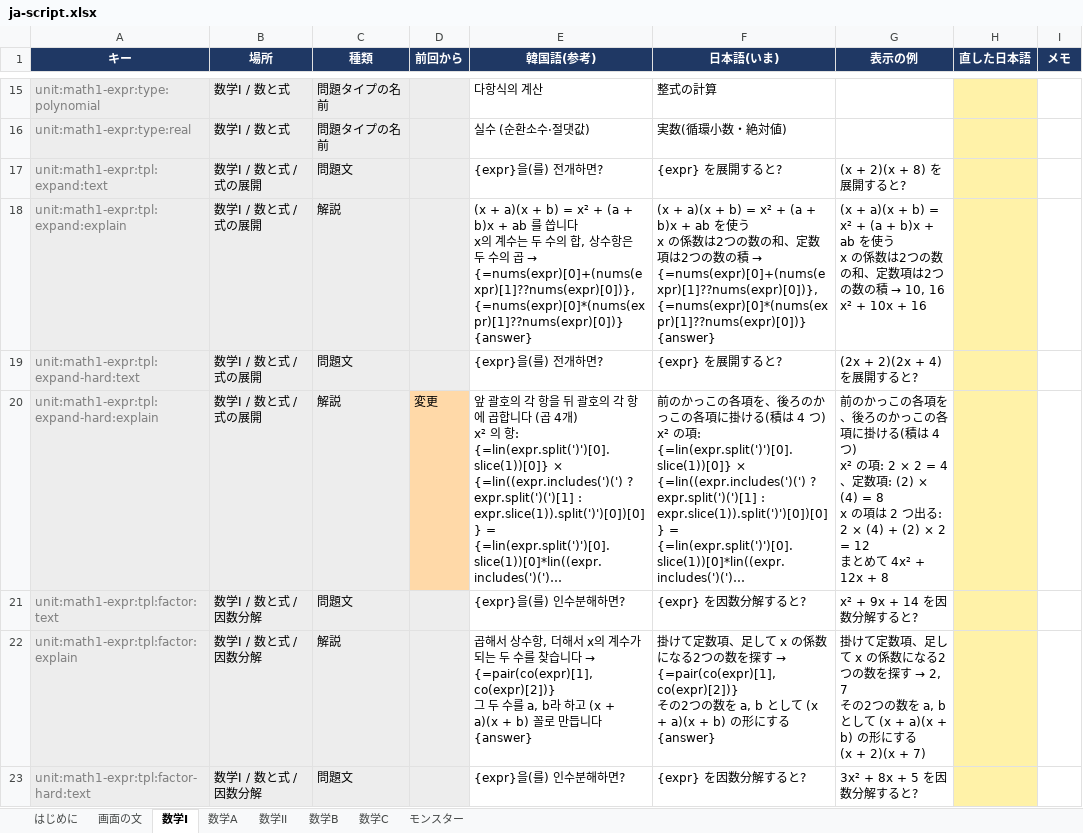
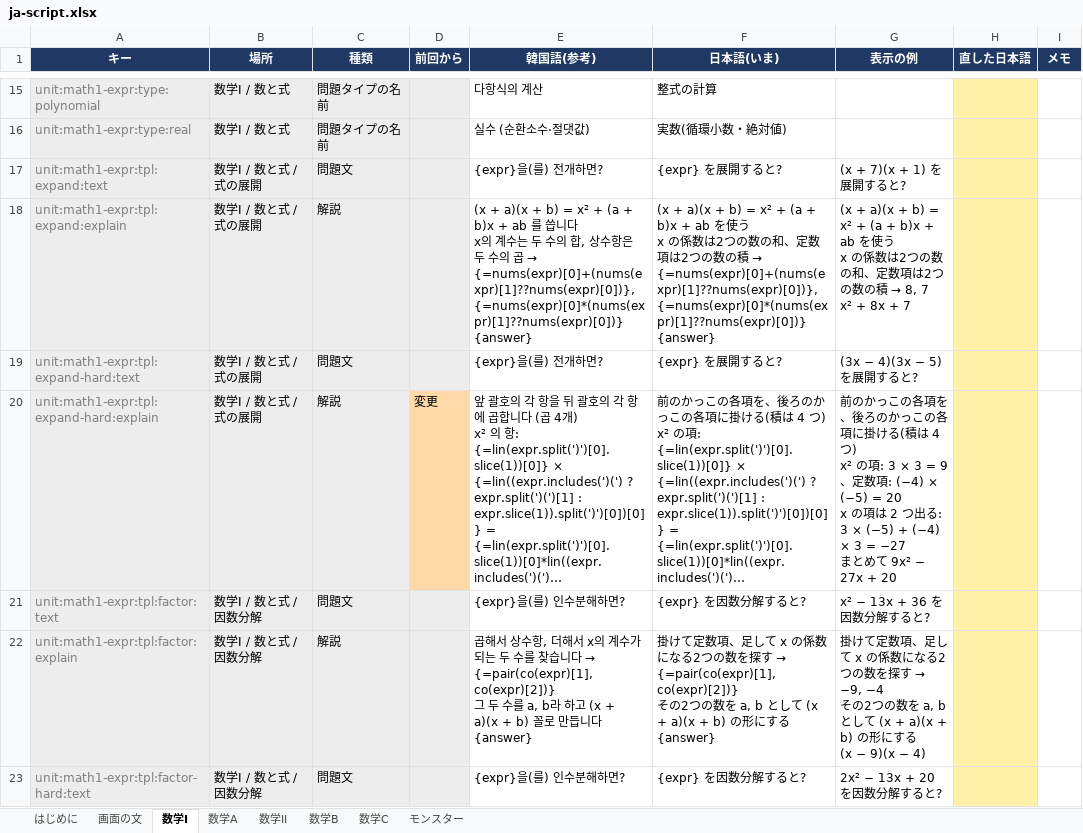
Before and after one commit to JungWanSEO/solve-the-tower, an Excel workbook: script/ja-script.xlsx, sheet 数学I, drawn as a sheet; only a part is shown, gaps mark what is left out; long unchanged cells end in …; values as stored, in another font and other column widths than the file's, no borders; ↵ is a line break in a cell; the diff covers the shown part only; the diff names each change by its address in the sheet, - before the commit and + after, or states it on an @@ line.

```diff
--- a/script/ja-script.xlsx (sheet 数学I)
+++ b/script/ja-script.xlsx (sheet 数学I)
-G17 (表示の例): (x + 2)(x + 8) を展開すると?
+G17 (表示の例): (x + 7)(x + 1) を展開すると?
@@ G18 (表示の例): …の積 → 10, 16 ↵ x² + 10x + 16 → …の積 → 8, 7 ↵ x² + 8x + 7 @@
-G19 (表示の例): (2x + 2)(2x + 4) を展開すると?
+G19 (表示の例): (3x − 4)(3x − 5) を展開すると?
-G20 (表示の例): …x² の項: 2 × 2 = 4、定数項: (2) × (4) = 8 ↵ x の項は 2 つ出る: 2 × (4) + (2) × 2 = 12 ↵ まとめて 4x² + 12x + 8
+G20 (表示の例): …x² の項: 3 × 3 = 9、定数項: (−4) × (−5) = 20 ↵ x の項は 2 つ出る: 3 × (−5) + (−4) × 3 = −27 ↵ まとめて 9x² − 27x + 20
-G21 (表示の例): x² + 9x + 14 を因数分解すると?
+G21 (表示の例): x² − 13x + 36 を因数分解すると?
@@ G22 (表示の例): …探す → 2, 7 ↵ その2つの数を a, b として (x + a)(x + b) の形にする ↵ (x + 2)(x + 7) → …探す → −9, −4 ↵ その2つの数を a, b として (x + a)(x + b) の形にする ↵ (x − 9)(x − 4) @@
-G23 (表示の例): 3x² + 8x + 5 を因数分解すると?
+G23 (表示の例): 2x² − 13x + 20 を因数分解すると?
```
Also changed, not shown: 167 edited cells elsewhere in this sheet, sheet 数学II, sheet 数学A, sheet 数学C, sheet 数学B, sheet 画面の文, sheet はじめに, 9 other files.
